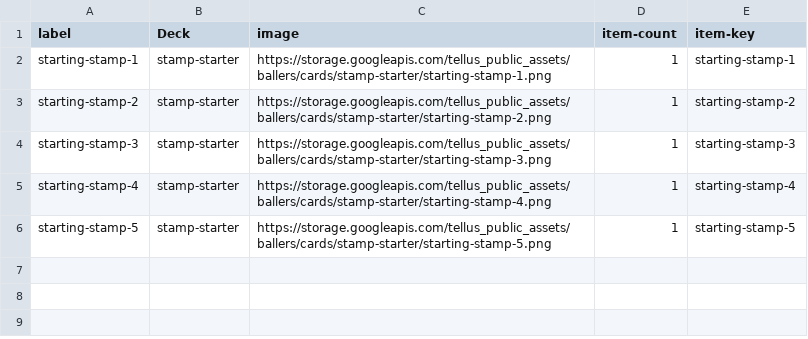
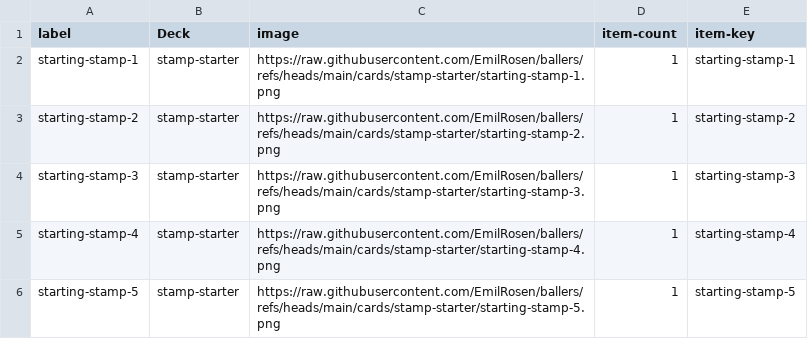
Before and after one commit to EmilRosen/ballers, a CSV file: decks/stamp-starter_stamps.csv, drawn as a sheet.

```diff
--- a/decks/stamp-starter_stamps.csv
+++ b/decks/stamp-starter_stamps.csv
@@ -1,6 +1,6 @@
 label,Deck,image,item-count,item-key
-starting-stamp-1,stamp-starter,https://storage.googleapis.com/tellus_public_assets/ballers/cards/stamp-starter/starting-stamp-1.png,1,starting-stamp-1
-starting-stamp-2,stamp-starter,https://storage.googleapis.com/tellus_public_assets/ballers/cards/stamp-starter/starting-stamp-2.png,1,starting-stamp-2
-starting-stamp-3,stamp-starter,https://storage.googleapis.com/tellus_public_assets/ballers/cards/stamp-starter/starting-stamp-3.png,1,starting-stamp-3
-starting-stamp-4,stamp-starter,https://storage.googleapis.com/tellus_public_assets/ballers/cards/stamp-starter/starting-stamp-4.png,1,starting-stamp-4
-starting-stamp-5,stamp-starter,https://storage.googleapis.com/tellus_public_assets/ballers/cards/stamp-starter/starting-stamp-5.png,1,starting-stamp-5
+starting-stamp-1,stamp-starter,https://raw.githubusercontent.com/EmilRosen/ballers/refs/heads/main/cards/stamp-starter/starting-stamp-1.png,1,starting-stamp-1
+starting-stamp-2,stamp-starter,https://raw.githubusercontent.com/EmilRosen/ballers/refs/heads/main/cards/stamp-starter/starting-stamp-2.png,1,starting-stamp-2
+starting-stamp-3,stamp-starter,https://raw.githubusercontent.com/EmilRosen/ballers/refs/heads/main/cards/stamp-starter/starting-stamp-3.png,1,starting-stamp-3
+starting-stamp-4,stamp-starter,https://raw.githubusercontent.com/EmilRosen/ballers/refs/heads/main/cards/stamp-starter/starting-stamp-4.png,1,starting-stamp-4
+starting-stamp-5,stamp-starter,https://raw.githubusercontent.com/EmilRosen/ballers/refs/heads/main/cards/stamp-starter/starting-stamp-5.png,1,starting-stamp-5
```
Also changed, not shown: decks/ball-deck_balls.csv, decks/combola-deck_combolas.csv, 11 other files.
